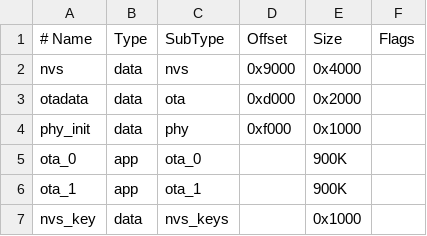
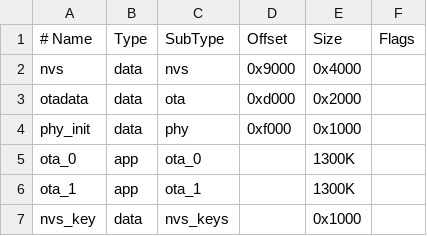
Before and after one commit to elmot/esp-windsensor-mast, a CSV file: partitions.csv, drawn as a sheet.

```diff
--- a/partitions.csv
+++ b/partitions.csv
@@ -4,4 +4,4 @@ otadata,  data, ota,      0xd000,  0x2000
 phy_init, data, phy,      0xf000,  0x1000
-ota_0,    app,  ota_0,    ,         900K
-ota_1,    app,  ota_1,    ,         900K
+ota_0,    app,  ota_0,    ,         1300K
+ota_1,    app,  ota_1,    ,         1300K
 nvs_key,  data, nvs_keys, ,        0x1000
```
Also changed, not shown: 13 other files.
